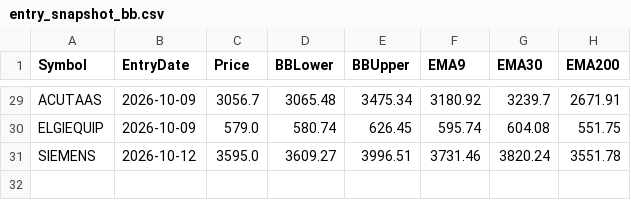
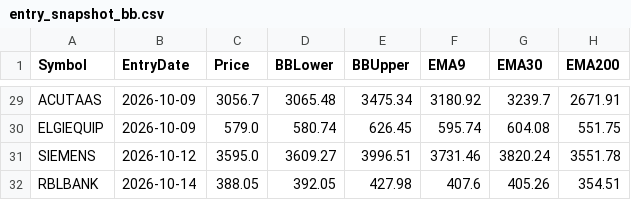
Before and after one commit to finnyrajmann/nse-bb-system, a CSV file: data/entry_snapshot_bb.csv, drawn as a sheet; only a part is shown, gaps mark what is left out; the diff names each change by its address in the sheet, - before the commit and + after, or states it on an @@ line.

Commit message:
Auto-update — 2026-10-14

```diff
--- a/data/entry_snapshot_bb.csv
+++ b/data/entry_snapshot_bb.csv
+row 32: RBLBANK | 2026-10-14 | 388.05 | 392.05 | 427.98 | 407.6 | 405.26 | 354.51
```
